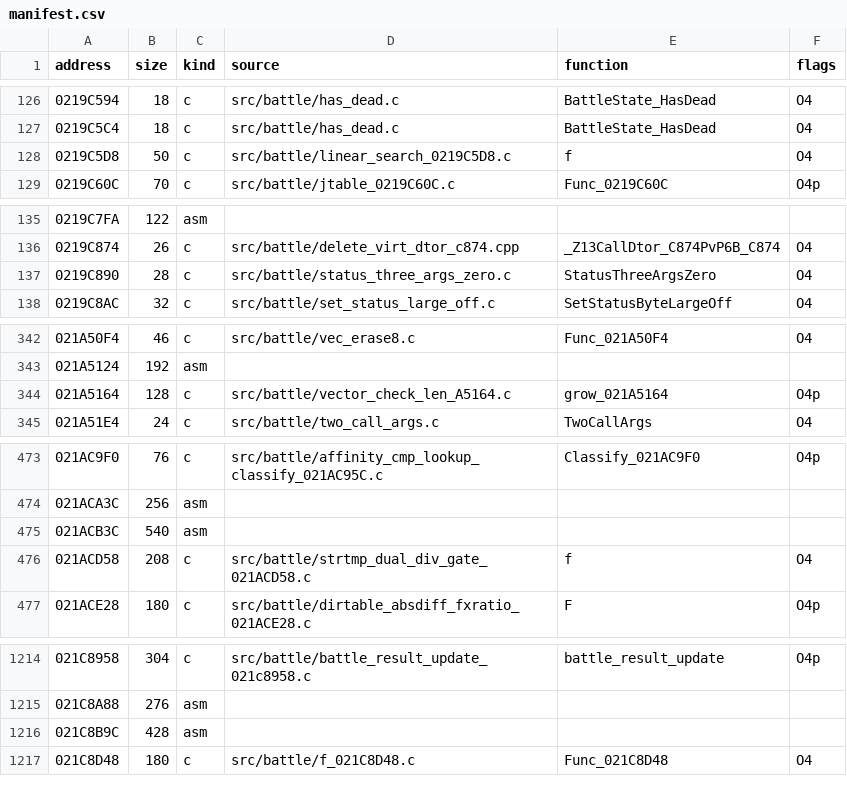
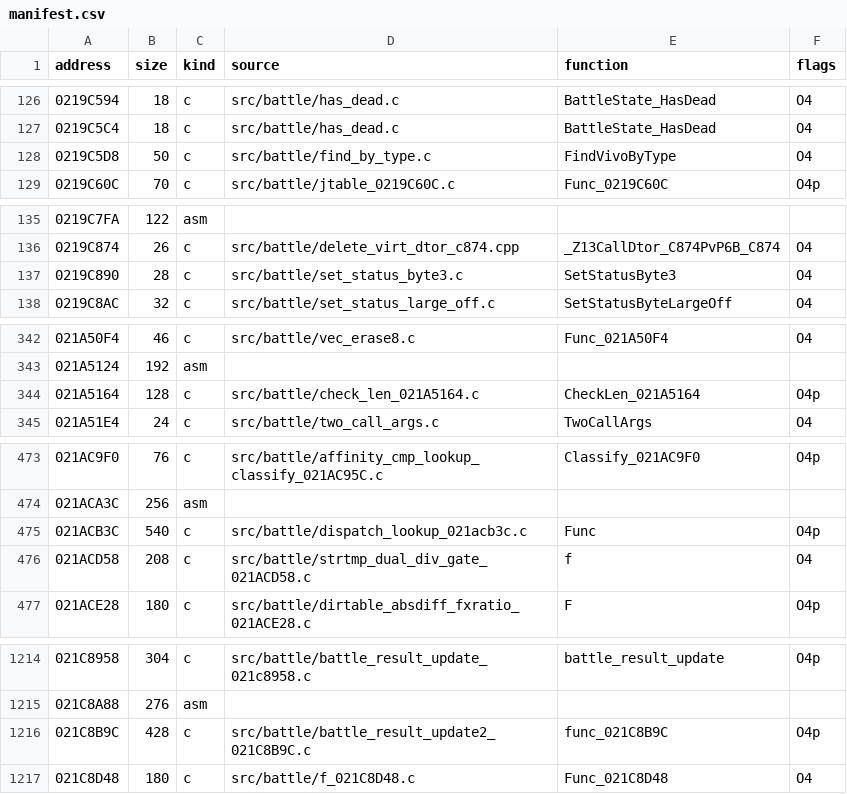
Before and after one commit to arcnid/ffc-decomp, a CSV file: config/ov002/manifest.csv, drawn as a sheet; only a part is shown, gaps mark what is left out; the diff covers the shown part only.

```diff
--- a/config/ov002/manifest.csv
+++ b/config/ov002/manifest.csv
@@ -127,3 +127,3 @@ address,size,kind,source,function,flags
 0219C5C4,18,c,src/battle/has_dead.c,BattleState_HasDead,O4
-0219C5D8,50,c,src/battle/linear_search_0219C5D8.c,f,O4
+0219C5D8,50,c,src/battle/find_by_type.c,FindVivoByType,O4
 0219C60C,70,c,src/battle/jtable_0219C60C.c,Func_0219C60C,O4p
@@ -136,3 +136,3 @@ address,size,kind,source,function,flags
 0219C874,26,c,src/battle/delete_virt_dtor_c874.cpp,_Z13CallDtor_C874PvP6B_C874,O4
-0219C890,28,c,src/battle/status_three_args_zero.c,StatusThreeArgsZero,O4
+0219C890,28,c,src/battle/set_status_byte3.c,SetStatusByte3,O4
 0219C8AC,32,c,src/battle/set_status_large_off.c,SetStatusByteLargeOff,O4
@@ -343,3 +343,3 @@ address,size,kind,source,function,flags
 021A5124,192,asm,,,
-021A5164,128,c,src/battle/vector_check_len_A5164.c,grow_021A5164,O4p
+021A5164,128,c,src/battle/check_len_021A5164.c,CheckLen_021A5164,O4p
 021A51E4,24,c,src/battle/two_call_args.c,TwoCallArgs,O4
@@ -474,3 +474,3 @@ address,size,kind,source,function,flags
 021ACA3C,256,asm,,,
-021ACB3C,540,asm,,,
+021ACB3C,540,c,src/battle/dispatch_lookup_021acb3c.c,Func,O4p
 021ACD58,208,c,src/battle/strtmp_dual_div_gate_021ACD58.c,f,O4
@@ -1215,3 +1215,3 @@ address,size,kind,source,function,flags
 021C8A88,276,asm,,,
-021C8B9C,428,asm,,,
+021C8B9C,428,c,src/battle/battle_result_update2_021C8B9C.c,func_021C8B9C,O4p
 021C8D48,180,c,src/battle/f_021C8D48.c,Func_021C8D48,O4
```
Also changed, not shown: 37 edited cells elsewhere in this file, 6 other files.
